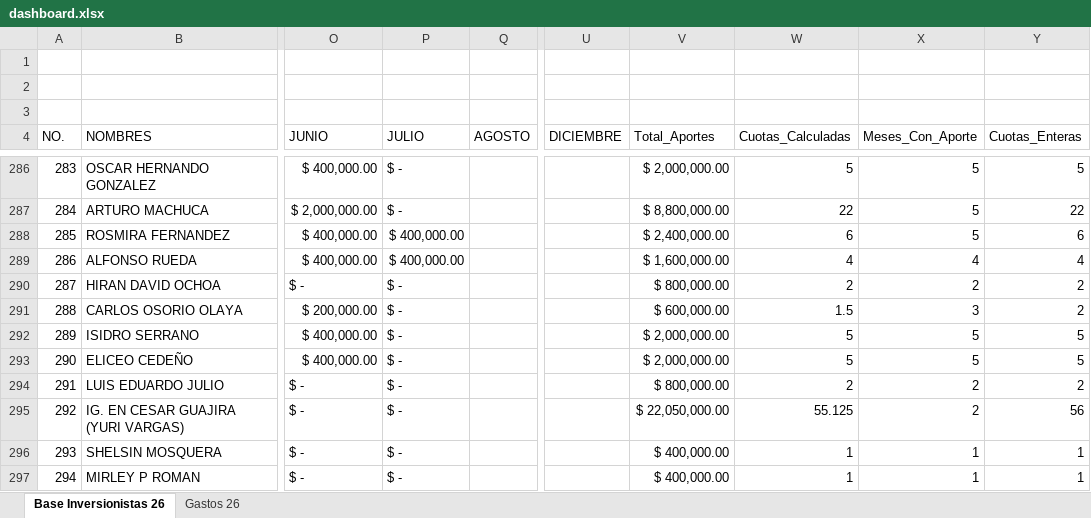
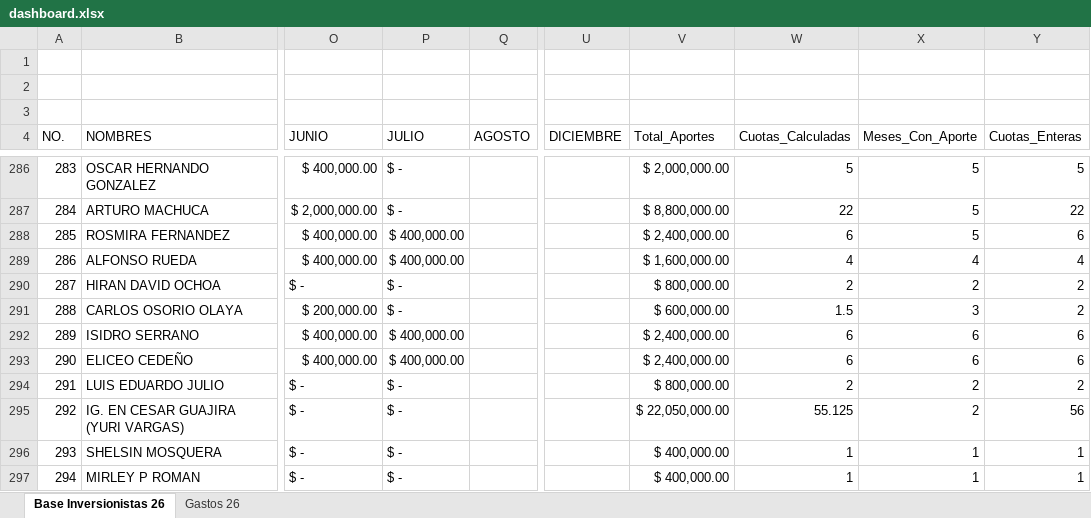
Before and after one commit to damies26-ops/mapa-colombia, an Excel workbook: inversionistas-del-reino-colombia/data/dashboard.xlsx, sheet Base Inversionistas 26, drawn as a sheet; only a part is shown, gaps mark what is left out; values as stored, in another font and other column widths than the file's, no cell formats; the diff covers the shown part only; the diff names each change by its address in the sheet, - before the commit and + after, or states it on an @@ line.

Commit message:
Add files via upload

```diff
--- a/inversionistas-del-reino-colombia/data/dashboard.xlsx (sheet Base Inversionistas 26)
+++ b/inversionistas-del-reino-colombia/data/dashboard.xlsx (sheet Base Inversionistas 26)
-P292:P293 (JULIO): $ -
+P292:P293 (JULIO): $ 400,000.00
-V292:V293 (Total_Aportes): $ 2,000,000.00
+V292:V293 (Total_Aportes): $ 2,400,000.00
-W292:W293 (Cuotas_Calculadas): 5
+W292:W293 (Cuotas_Calculadas): 6
-X292:X293 (Meses_Con_Aporte): 5
+X292:X293 (Meses_Con_Aporte): 6
-Y292:Y293 (Cuotas_Enteras): 5
+Y292:Y293 (Cuotas_Enteras): 6
```
Also changed, not shown: 1 removed row and 111 edited cells elsewhere in this sheet, cell formats.
